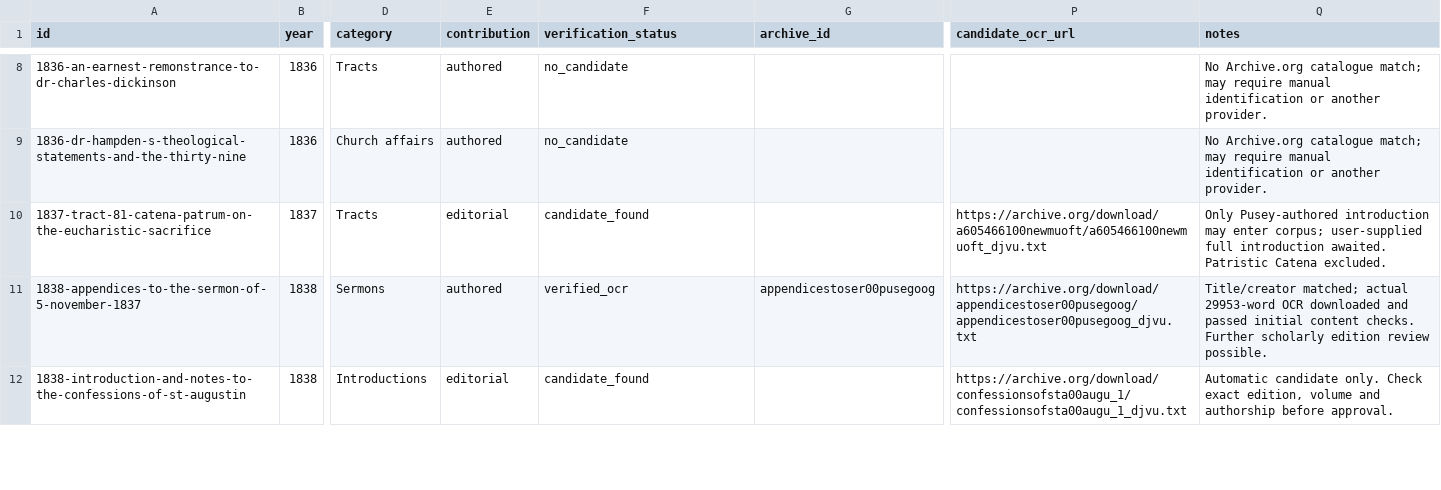
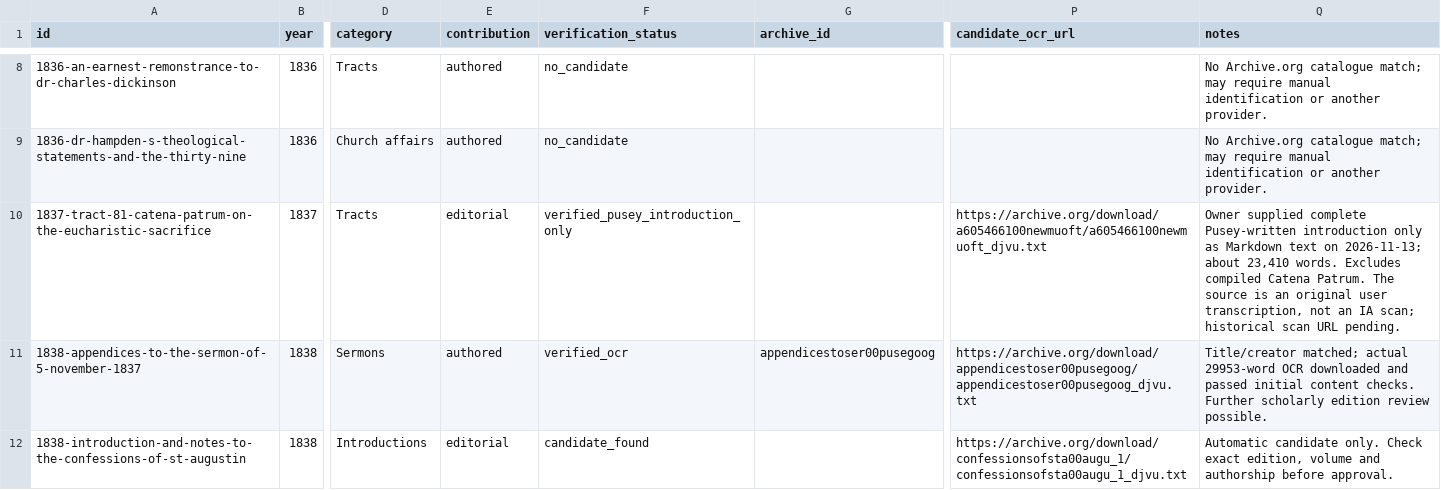
Before and after one commit to benfordeveloping/pusey-corpus, a CSV file: data/source_registry.csv, drawn as a sheet; only a part is shown, gaps mark what is left out; the diff names each change by its address in the sheet, - before the commit and + after, or states it on an @@ line.

Commit message:
Mark Pusey's Tract 81 introduction verified from user-supplied text only

```diff
--- a/data/source_registry.csv
+++ b/data/source_registry.csv
-F10 (verification_status): candidate_found
+F10 (verification_status): verified_pusey_introduction_only
-Q10 (notes): Only Pusey-authored introduction may enter corpus; user-supplied full introduction awaited. Patristic Catena excluded.
+Q10 (notes): Owner supplied complete Pusey-written introduction only as Markdown text on 2026-11-13; about 23,410 words. Excludes compiled Catena Patrum. The source is an original user transcription, not an IA scan; historical scan URL pending.
```
